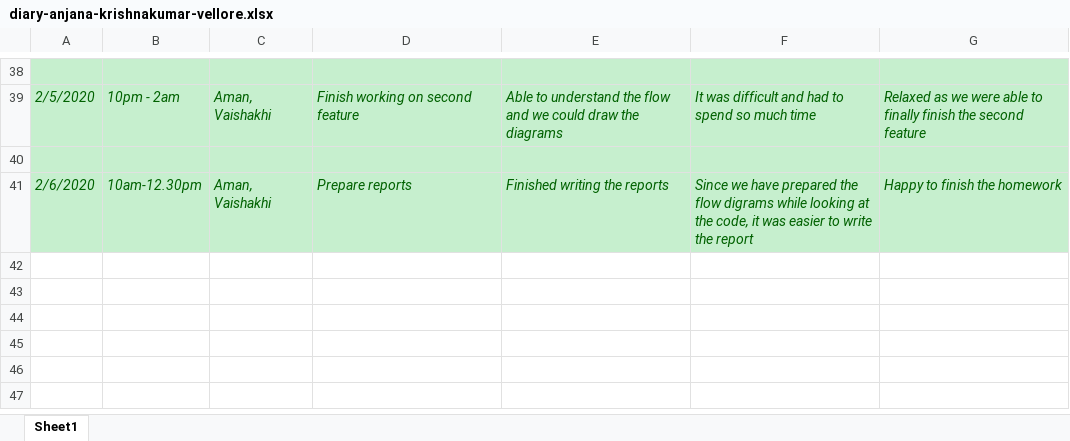
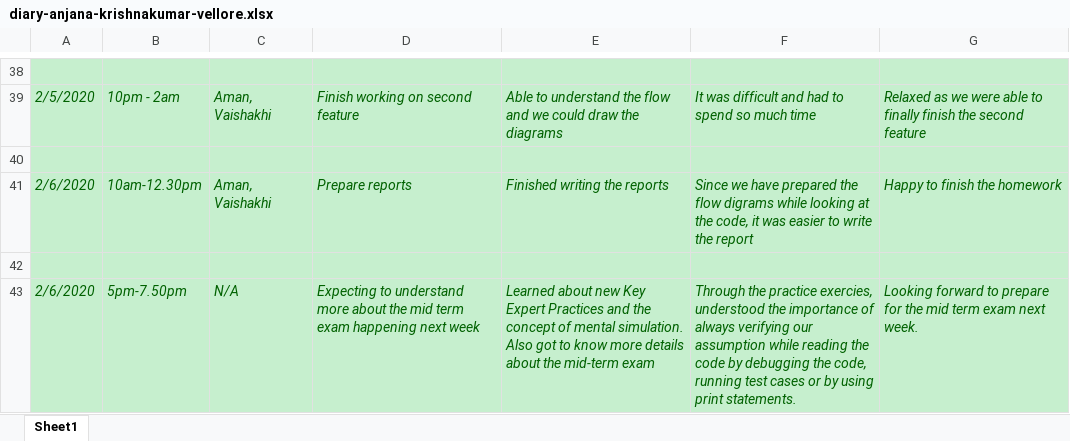
Before and after one commit to zihuaweng/W2020, an Excel workbook: diaries/diary-anjana-krishnakumar-vellore.xlsx, sheet Sheet1, drawn as a sheet; only a part is shown, gaps mark what is left out; values as stored, in another font and other column widths than the file's, no borders; the diff names each change by its address in the sheet, - before the commit and + after, or states it on an @@ line.

Commit message:
Updating diary entry

```diff
--- a/diaries/diary-anjana-krishnakumar-vellore.xlsx (sheet Sheet1)
+++ b/diaries/diary-anjana-krishnakumar-vellore.xlsx (sheet Sheet1)
+row 42: (empty)
+row 43: 2/6/2020 | 5pm-7.50pm | N/A | Expecting to understand more about the mid term exam happening next week | Learned about new Key Expert Practices and the concept of mental simulation. Also got to know more details about the mid-term exam | Through the practice exercies, understood the importance of always verifying our assumption while reading the code by debugging the code, running test cases or by using print statements. | Looking forward to prepare for the mid term exam next week.
```
